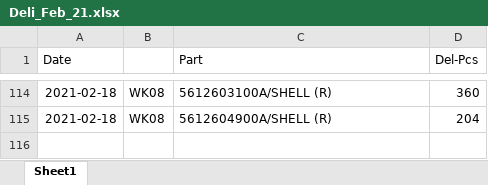
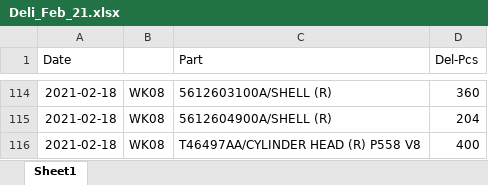
Before and after one commit to UtaiC/SIM-Delivery, an Excel workbook: Deli_Feb_21.xlsx, sheet Sheet1, drawn as a sheet; only a part is shown, gaps mark what is left out; values as stored, in another font and other column widths than the file's, no borders; charts and pictures not drawn; the diff names each change by its address in the sheet, - before the commit and + after, or states it on an @@ line.

Commit message:
Del-Update

```diff
--- a/Deli_Feb_21.xlsx (sheet Sheet1)
+++ b/Deli_Feb_21.xlsx (sheet Sheet1)
+row 116: 2021-02-18 | WK08 | T46497AA/CYLINDER HEAD (R) P558 V8 | 400
```
Also changed, not shown: charts or pictures.
